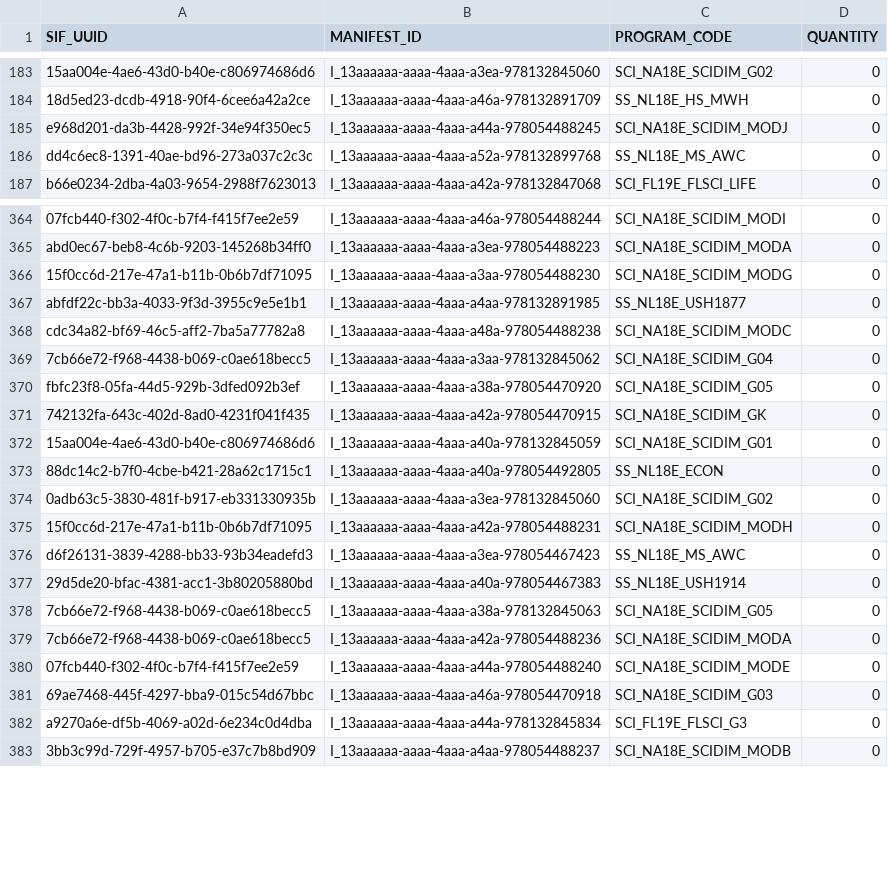
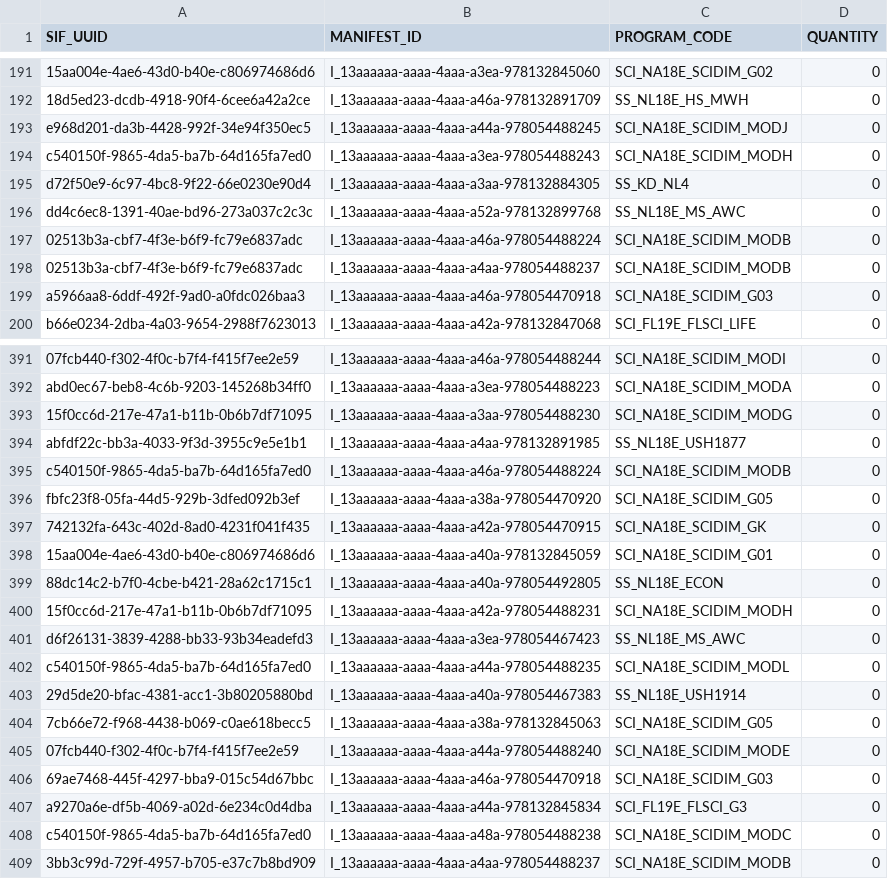
Before and after one commit to donalthurley/Misc, a CSV file: Returns.csv, drawn as a sheet; only a part is shown, gaps mark what is left out; addresses are those after the commit; the diff covers the shown part only; the diff names each change by its address in the sheet, - before the commit and + after, or states it on an @@ line.

```diff
--- a/Returns.csv
+++ b/Returns.csv
+row 194: c540150f-9865-4da5-ba7b-64d165fa7ed0 | I_13aaaaaa-aaaa-4aaa-a3ea-978054488243 | SCI_NA18E_SCIDIM_MODH | 0
+row 195: d72f50e9-6c97-4bc8-9f22-66e0230e90d4 | I_13aaaaaa-aaaa-4aaa-a3aa-978132884305 | SS_KD_NL4 | 0
+row 197: 02513b3a-cbf7-4f3e-b6f9-fc79e6837adc | I_13aaaaaa-aaaa-4aaa-a46a-978054488224 | SCI_NA18E_SCIDIM_MODB | 0
+row 198: 02513b3a-cbf7-4f3e-b6f9-fc79e6837adc | I_13aaaaaa-aaaa-4aaa-a4aa-978054488237 | SCI_NA18E_SCIDIM_MODB | 0
+row 199: a5966aa8-6ddf-492f-9ad0-a0fdc026baa3 | I_13aaaaaa-aaaa-4aaa-a46a-978054470918 | SCI_NA18E_SCIDIM_G03 | 0
-A395 (SIF_UUID): cdc34a82-bf69-46c5-aff2-7ba5a77782a8
+A395 (SIF_UUID): c540150f-9865-4da5-ba7b-64d165fa7ed0
-B395 (MANIFEST_ID): I_13aaaaaa-aaaa-4aaa-a48a-978054488238
+B395 (MANIFEST_ID): I_13aaaaaa-aaaa-4aaa-a46a-978054488224
-C395 (PROGRAM_CODE): SCI_NA18E_SCIDIM_MODC
+C395 (PROGRAM_CODE): SCI_NA18E_SCIDIM_MODB
@@ row 369 moved to row 388: 7cb66e72-f968-4438-b069-c0ae618becc5 @@
@@ row 374 moved to row 384: 0adb63c5-3830-481f-b917-eb331330935b @@
+row 402: c540150f-9865-4da5-ba7b-64d165fa7ed0 | I_13aaaaaa-aaaa-4aaa-a44a-978054488235 | SCI_NA18E_SCIDIM_MODL | 0
+row 408: c540150f-9865-4da5-ba7b-64d165fa7ed0 | I_13aaaaaa-aaaa-4aaa-a48a-978054488238 | SCI_NA18E_SCIDIM_MODC | 0
```
Also changed, not shown: 23 added rows, 16 moved rows and 12 edited cells elsewhere in this file.
